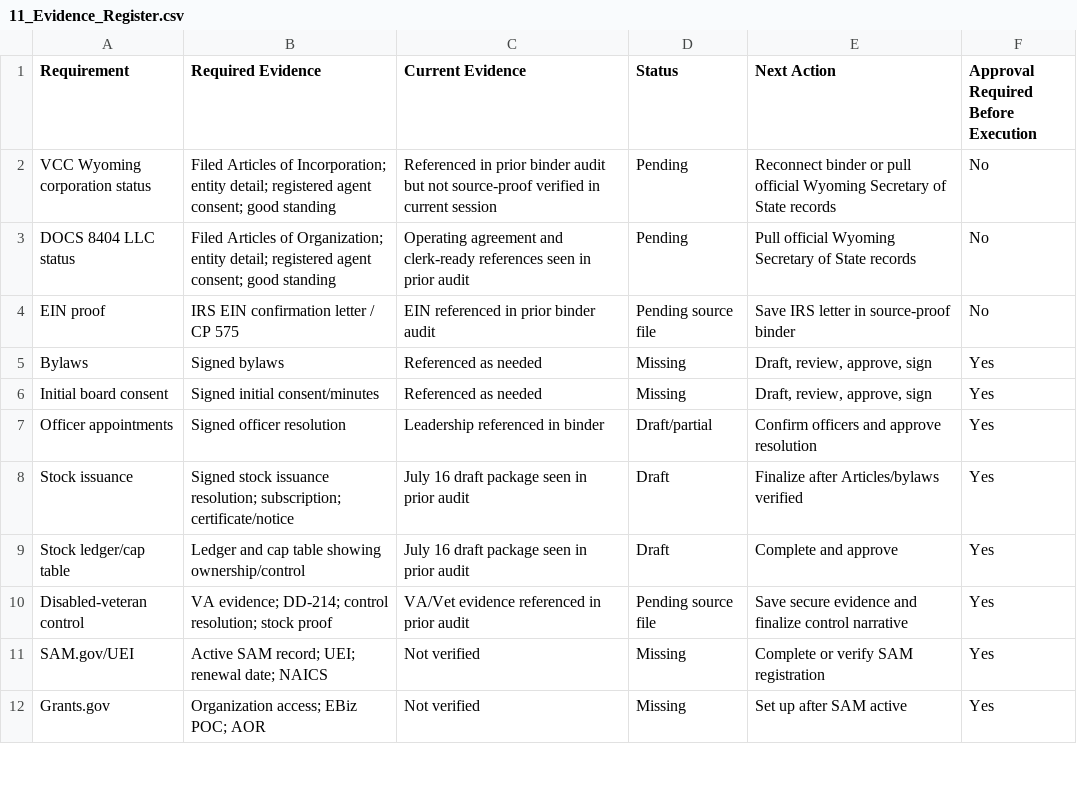
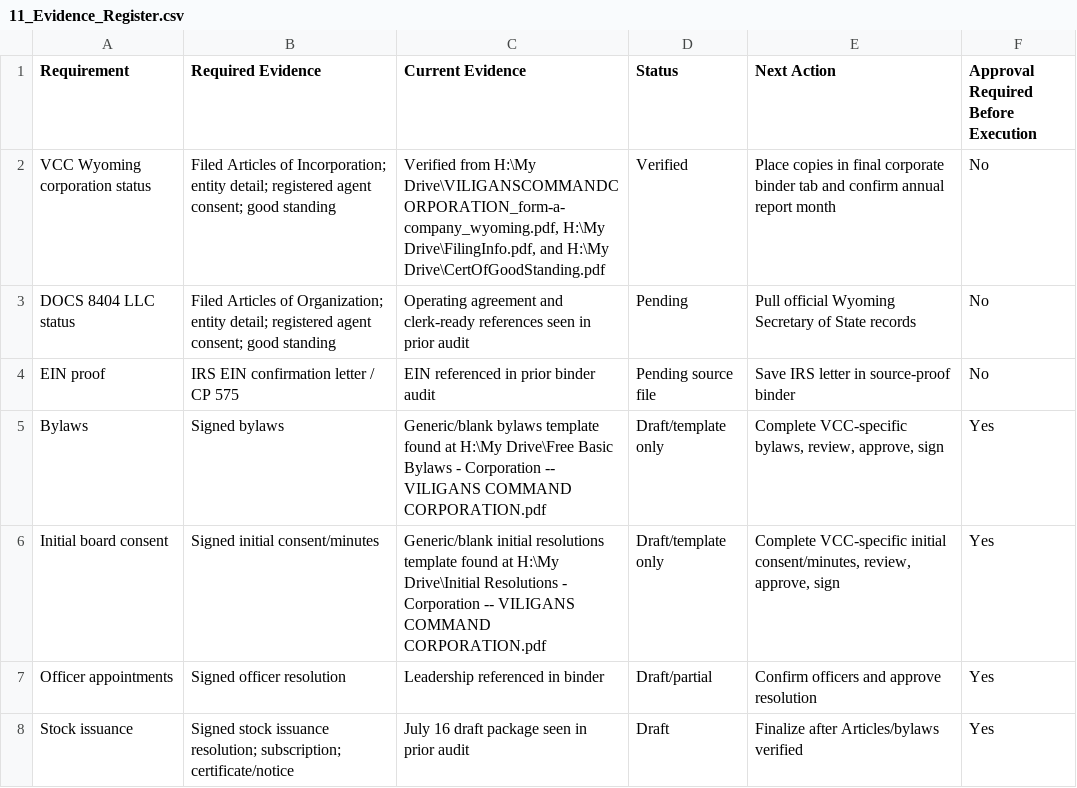
Before and after one commit to DOCS-8404-LOGISTICS-NEMT/VCC, a CSV file: foundation/launch_package/11_Evidence_Register.csv, drawn as a sheet; only a part is shown; the shorter side is filled out with more unchanged rows.

Commit message:
Update VCC evidence register with verified records

```diff
--- a/foundation/launch_package/11_Evidence_Register.csv
+++ b/foundation/launch_package/11_Evidence_Register.csv
@@ -1,7 +1,7 @@
 Requirement,Required Evidence,Current Evidence,Status,Next Action,Approval Required Before Execution
-VCC Wyoming corporation status,"Filed Articles of Incorporation; entity detail; registered agent consent; good standing","Referenced in prior binder audit but not source-proof verified in current session",Pending,"Reconnect binder or pull official Wyoming Secretary of State records",No
+VCC Wyoming corporation status,"Filed Articles of Incorporation; entity detail; registered agent consent; good standing","Verified from H:\My Drive\VILIGANSCOMMANDCORPORATION_form-a-company_wyoming.pdf, H:\My Drive\FilingInfo.pdf, and H:\My Drive\CertOfGoodStanding.pdf",Verified,"Place copies in final corporate binder tab and confirm annual report month",No
 DOCS 8404 LLC status,"Filed Articles of Organization; entity detail; registered agent consent; good standing","Operating agreement and clerk-ready references seen in prior audit",Pending,"Pull official Wyoming Secretary of State records",No
 EIN proof,"IRS EIN confirmation letter / CP 575","EIN referenced in prior binder audit",Pending source file,"Save IRS letter in source-proof binder",No
-Bylaws,"Signed bylaws","Referenced as needed",Missing,"Draft, review, approve, sign",Yes
-Initial board consent,"Signed initial consent/minutes","Referenced as needed",Missing,"Draft, review, approve, sign",Yes
+Bylaws,"Signed bylaws","Generic/blank bylaws template found at H:\My Drive\Free Basic Bylaws - Corporation -- VILIGANS COMMAND CORPORATION.pdf",Draft/template only,"Complete VCC-specific bylaws, review, approve, sign",Yes
+Initial board consent,"Signed initial consent/minutes","Generic/blank initial resolutions template found at H:\My Drive\Initial Resolutions - Corporation -- VILIGANS COMMAND CORPORATION.pdf",Draft/template only,"Complete VCC-specific initial consent/minutes, review, approve, sign",Yes
 Officer appointments,"Signed officer resolution","Leadership referenced in binder",Draft/partial,"Confirm officers and approve resolution",Yes
```
